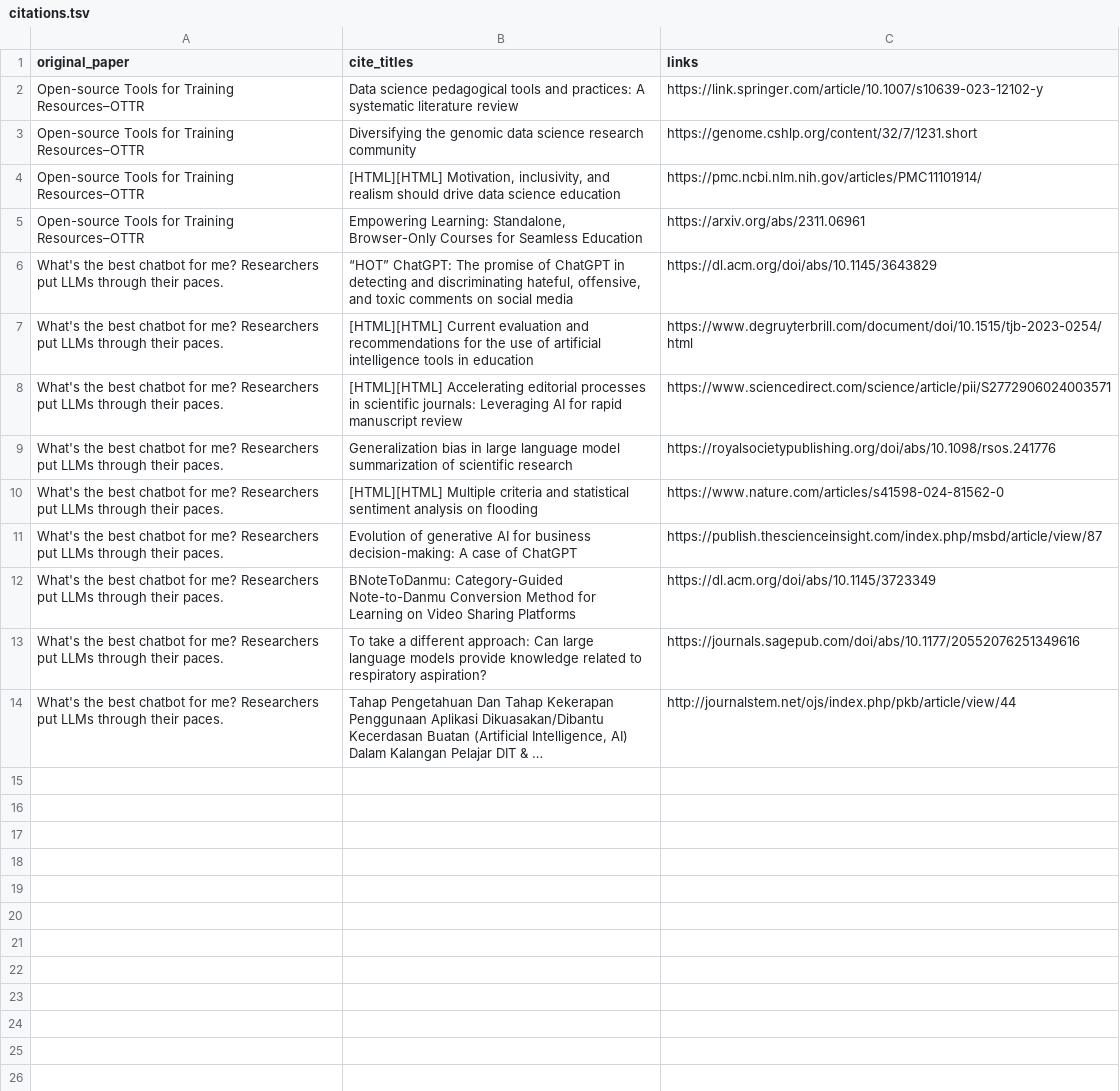
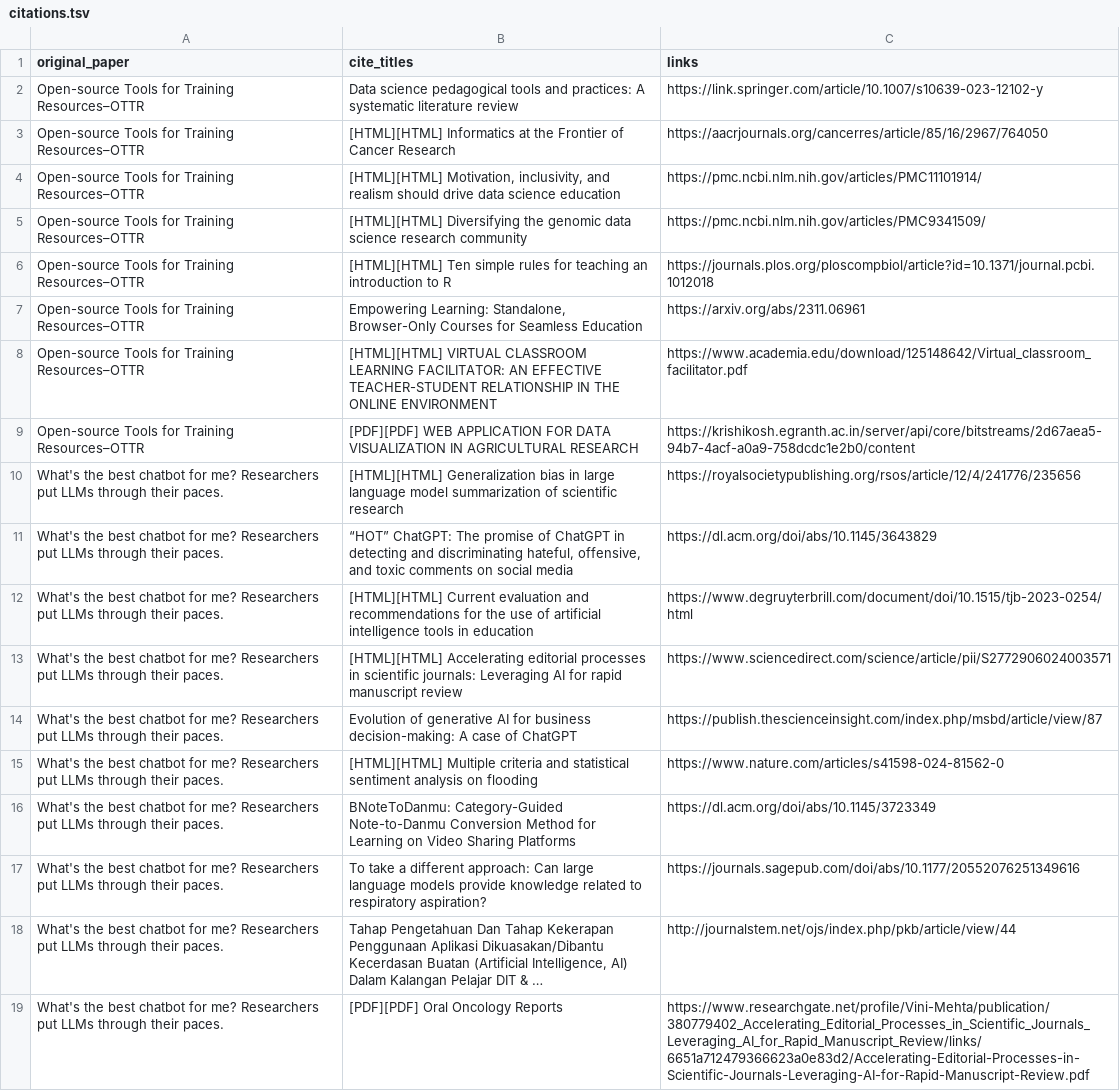
Before and after one commit to BioDataSage/fair25_metrics, a TSV file: metricminer_data/citations/citations.tsv, drawn as a sheet.

```diff
--- a/metricminer_data/citations/citations.tsv
+++ b/metricminer_data/citations/citations.tsv
@@ -2,5 +2,10 @@ original_paper	cite_titles	links
 Open-source Tools for Training Resources–OTTR	Data science pedagogical tools and practices: A systematic literature review	https://link.springer.com/article/10.1007/s10639-023-12102-y
-Open-source Tools for Training Resources–OTTR	Diversifying the genomic data science research community	https://genome.cshlp.org/content/32/7/1231.short
+Open-source Tools for Training Resources–OTTR	[HTML][HTML] Informatics at the Frontier of Cancer Research	https://aacrjournals.org/cancerres/article/85/16/2967/764050
 Open-source Tools for Training Resources–OTTR	[HTML][HTML] Motivation, inclusivity, and realism should drive data science education	https://pmc.ncbi.nlm.nih.gov/articles/PMC11101914/
+Open-source Tools for Training Resources–OTTR	[HTML][HTML] Diversifying the genomic data science research community	https://pmc.ncbi.nlm.nih.gov/articles/PMC9341509/
+Open-source Tools for Training Resources–OTTR	[HTML][HTML] Ten simple rules for teaching an introduction to R	https://journals.plos.org/ploscompbiol/article?id=10.1371/journal.pcbi.1012018
 Open-source Tools for Training Resources–OTTR	Empowering Learning: Standalone, Browser-Only Courses for Seamless Education	https://arxiv.org/abs/2311.06961
+Open-source Tools for Training Resources–OTTR	[HTML][HTML] VIRTUAL CLASSROOM LEARNING FACILITATOR: AN EFFECTIVE TEACHER-STUDENT RELATIONSHIP IN THE ONLINE ENVIRONMENT	https://www.academia.edu/download/125148642/Virtual_classroom_facilitator.pdf
+Open-source Tools for Training Resources–OTTR	[PDF][PDF] WEB APPLICATION FOR DATA VISUALIZATION IN AGRICULTURAL RESEARCH	https://krishikosh.egranth.ac.in/server/api/core/bitstreams/2d67aea5-94b7-4acf-a0a9-758dcdc1e2b0/content
+What's the best chatbot for me? Researchers put LLMs through their paces.	[HTML][HTML] Generalization bias in large language model summarization of scientific research	https://royalsocietypublishing.org/rsos/article/12/4/241776/235656
 What's the best chatbot for me? Researchers put LLMs through their paces.	“HOT” ChatGPT: The promise of ChatGPT in detecting and discriminating hateful, offensive, and toxic comments on social media	https://dl.acm.org/doi/abs/10.1145/3643829
@@ -8,5 +13,4 @@ What's the best chatbot for me? Researchers put LLMs through their paces.	[HTML]
 What's the best chatbot for me? Researchers put LLMs through their paces.	[HTML][HTML] Accelerating editorial processes in scientific journals: Leveraging AI for rapid manuscript review	https://www.sciencedirect.com/science/article/pii/S2772906024003571
-What's the best chatbot for me? Researchers put LLMs through their paces.	Generalization bias in large language model summarization of scientific research	https://royalsocietypublishing.org/doi/abs/10.1098/rsos.241776
+What's the best chatbot for me? Researchers put LLMs through their paces.	Evolution of generative AI for business decision-making: A case of ChatGPT	https://publish.thescienceinsight.com/index.php/msbd/article/view/87
 What's the best chatbot for me? Researchers put LLMs through their paces.	[HTML][HTML] Multiple criteria and statistical sentiment analysis on flooding	https://www.nature.com/articles/s41598-024-81562-0
-What's the best chatbot for me? Researchers put LLMs through their paces.	Evolution of generative AI for business decision-making: A case of ChatGPT	https://publish.thescienceinsight.com/index.php/msbd/article/view/87
 What's the best chatbot for me? Researchers put LLMs through their paces.	BNoteToDanmu: Category-Guided Note-to-Danmu Conversion Method for Learning on Video Sharing Platforms	https://dl.acm.org/doi/abs/10.1145/3723349
@@ -14 +18,2 @@ What's the best chatbot for me? Researchers put LLMs through their paces.	To tak
 What's the best chatbot for me? Researchers put LLMs through their paces.	Tahap Pengetahuan Dan Tahap Kekerapan Penggunaan Aplikasi Dikuasakan/Dibantu Kecerdasan Buatan (Artificial Intelligence, AI) Dalam Kalangan Pelajar DIT & …	http://journalstem.net/ojs/index.php/pkb/article/view/44
+What's the best chatbot for me? Researchers put LLMs through their paces.	[PDF][PDF] Oral Oncology Reports	https://www.researchgate.net/profile/Vini-Mehta/publication/380779402_Accelerating_Editorial_Processes_in_Scientific_Journals_Leveraging_AI_for_Rapid_Manuscript_Review/links/6651a712479366623a0e83d2/Accelerating-Editorial-Processes-in-Scientific-Journals-Leveraging-AI-for-Rapid-Manuscript-Review.pdf
```
